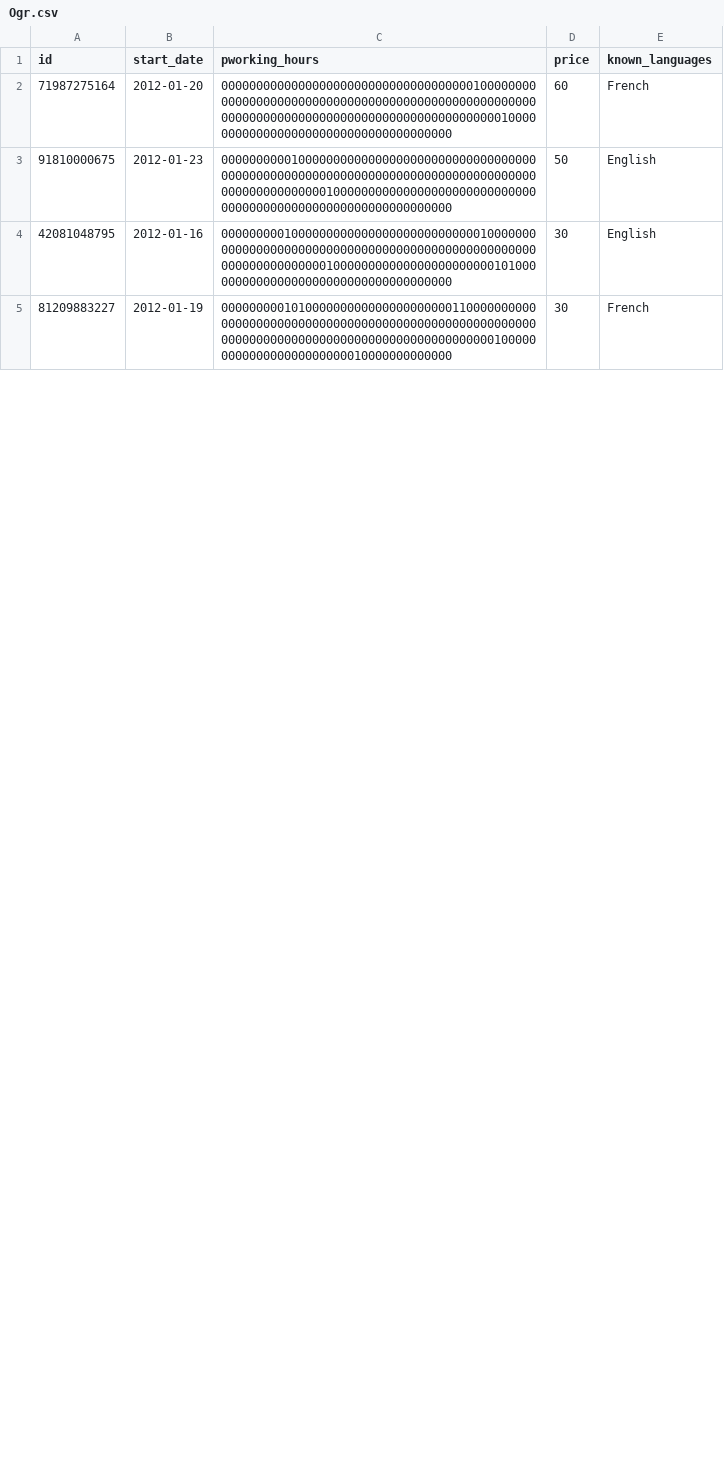
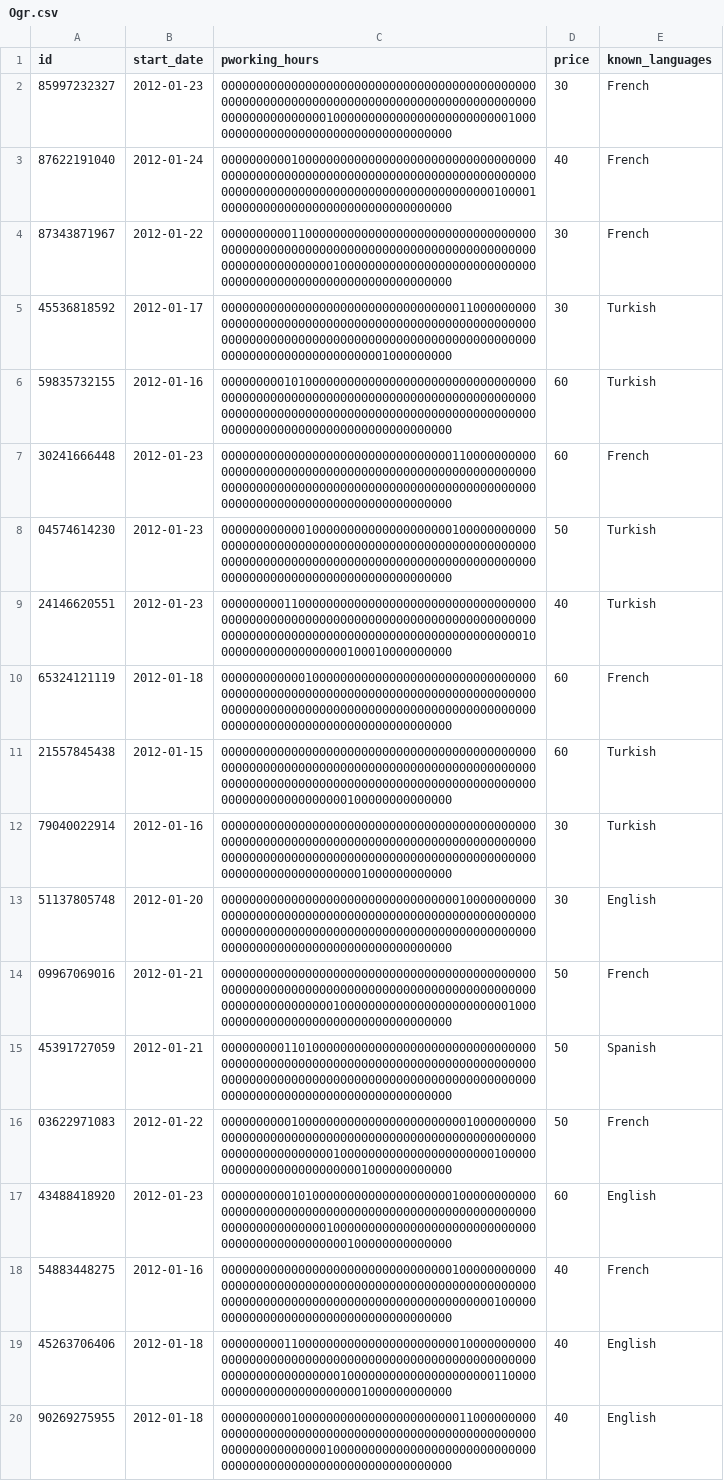
Before and after one commit to cnrkaya/Stardust_Course_Automation, a CSV file: data/Course_Automation_Data/Ogr.csv, drawn as a sheet; only a part is shown; the diff covers the shown part only.

Commit message:
Updated, Augmented Data

```diff
--- a/data/Course_Automation_Data/Ogr.csv
+++ b/data/Course_Automation_Data/Ogr.csv
@@ -1,5 +1,20 @@
 id,start_date,pworking_hours,price,known_languages
-71987275164,2012-01-20,000000000000000000000000000000000000100000000000000000000000000000000000000000000000000000000000000000000000000000000000000000000010000000000000000000000000000000000000,60,French
-91810000675,2012-01-23,000000000010000000000000000000000000000000000000000000000000000000000000000000000000000000000000000000000100000000000000000000000000000000000000000000000000000000000000,50,English
-42081048795,2012-01-16,000000000100000000000000000000000000010000000000000000000000000000000000000000000000000000000000000000000100000000000000000000000101000000000000000000000000000000000000,30,English
-81209883227,2012-01-19,000000000101000000000000000000000110000000000000000000000000000000000000000000000000000000000000000000000000000000000000000000000100000000000000000000000010000000000000,30,French
+85997232327,2012-01-23,000000000000000000000000000000000000000000000000000000000000000000000000000000000000000000000000000000000100000000000000000000000001000000000000000000000000000000000000,30,French
+87622191040,2012-01-24,000000000010000000000000000000000000000000000000000000000000000000000000000000000000000000000000000000000000000000000000000000000100001000000000000000000000000000000000,40,French
+87343871967,2012-01-22,000000000011000000000000000000000000000000000000000000000000000000000000000000000000000000000000000000000010000000000000000000000000000000000000000000000000000000000000,30,French
+45536818592,2012-01-17,000000000000000000000000000000000011000000000000000000000000000000000000000000000000000000000000000000000000000000000000000000000000000000000000000000000000001000000000,30,Turkish
+59835732155,2012-01-16,000000000101000000000000000000000000000000000000000000000000000000000000000000000000000000000000000000000000000000000000000000000000000000000000000000000000000000000000,60,Turkish
+30241666448,2012-01-23,000000000000000000000000000000000110000000000000000000000000000000000000000000000000000000000000000000000000000000000000000000000000000000000000000000000000000000000000,60,French
+04574614230,2012-01-23,000000000000100000000000000000000100000000000000000000000000000000000000000000000000000000000000000000000000000000000000000000000000000000000000000000000000000000000000,50,Turkish
+24146620551,2012-01-23,000000000110000000000000000000000000000000000000000000000000000000000000000000000000000000000000000000000000000000000000000000000000010000000000000000000100010000000000,40,Turkish
+65324121119,2012-01-18,000000000000100000000000000000000000000000000000000000000000000000000000000000000000000000000000000000000000000000000000000000000000000000000000000000000000000000000000,60,French
+21557845438,2012-01-15,000000000000000000000000000000000000000000000000000000000000000000000000000000000000000000000000000000000000000000000000000000000000000000000000000000000100000000000000,60,Turkish
+79040022914,2012-01-16,000000000000000000000000000000000000000000000000000000000000000000000000000000000000000000000000000000000000000000000000000000000000000000000000000000000001000000000000,30,Turkish
+51137805748,2012-01-20,000000000000000000000000000000000010000000000000000000000000000000000000000000000000000000000000000000000000000000000000000000000000000000000000000000000000000000000000,30,English
+09967069016,2012-01-21,000000000000000000000000000000000000000000000000000000000000000000000000000000000000000000000000000000000010000000000000000000000001000000000000000000000000000000000000,50,French
+45391727059,2012-01-21,000000000110100000000000000000000000000000000000000000000000000000000000000000000000000000000000000000000000000000000000000000000000000000000000000000000000000000000000,50,Spanish
+03622971083,2012-01-22,000000000010000000000000000000000001000000000000000000000000000000000000000000000000000000000000000000000010000000000000000000000100000000000000000000000001000000000000,50,French
+43488418920,2012-01-23,000000000010100000000000000000000100000000000000000000000000000000000000000000000000000000000000000000000100000000000000000000000000000000000000000000000100000000000000,60,English
+54883448275,2012-01-16,000000000000000000000000000000000100000000000000000000000000000000000000000000000000000000000000000000000000000000000000000000000100000000000000000000000000000000000000,40,French
+45263706406,2012-01-18,000000000110000000000000000000000010000000000000000000000000000000000000000000000000000000000000000000000001000000000000000000000110000000000000000000000001000000000000,40,English
+90269275955,2012-01-18,000000000010000000000000000000000011000000000000000000000000000000000000000000000000000000000000000000000100000000000000000000000000000000000000000000000000000000000000,40,English
```
Also changed, not shown: 10 added rows and 3 edited cells elsewhere in this file, data/Course_Automation_Data/Ders.csv, data/Course_Automation_Data/Kisi.csv, 8 other files.
